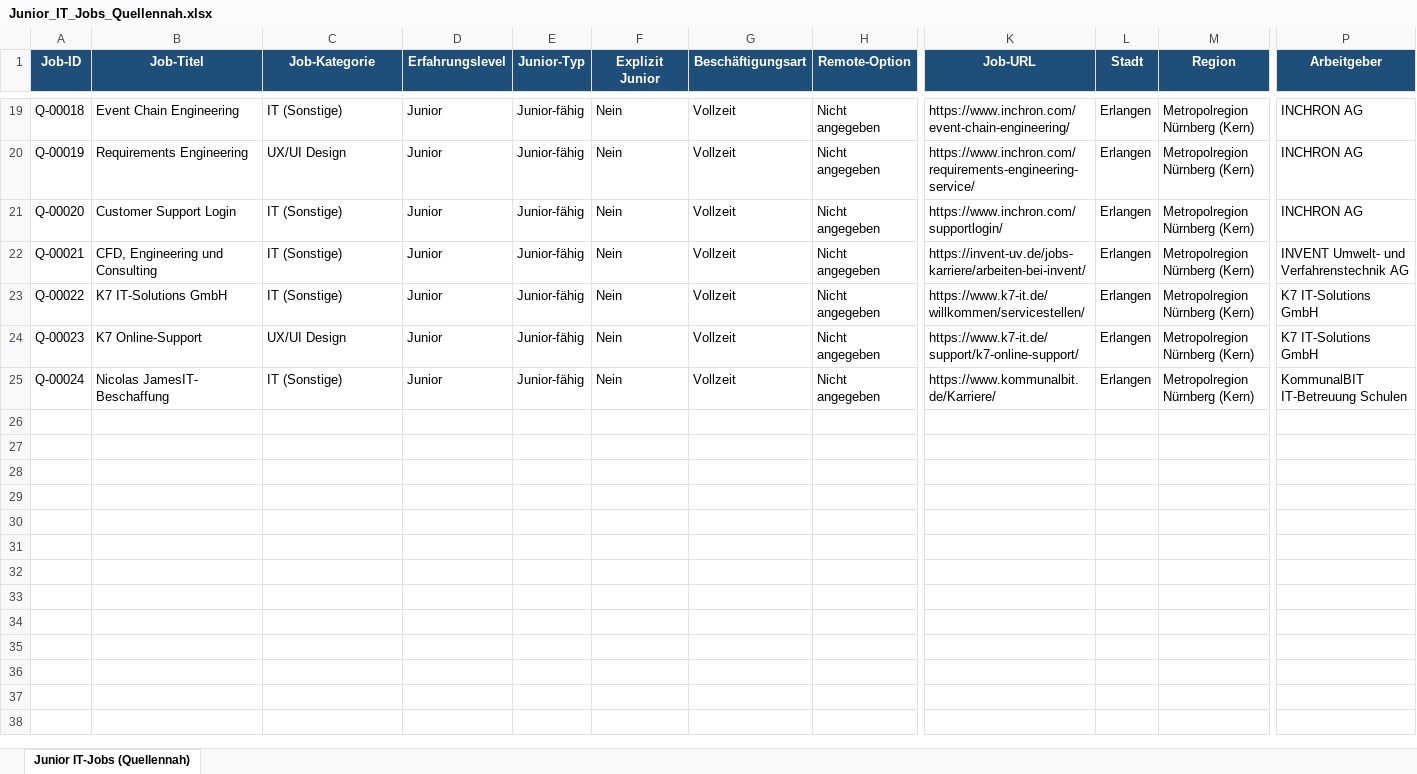
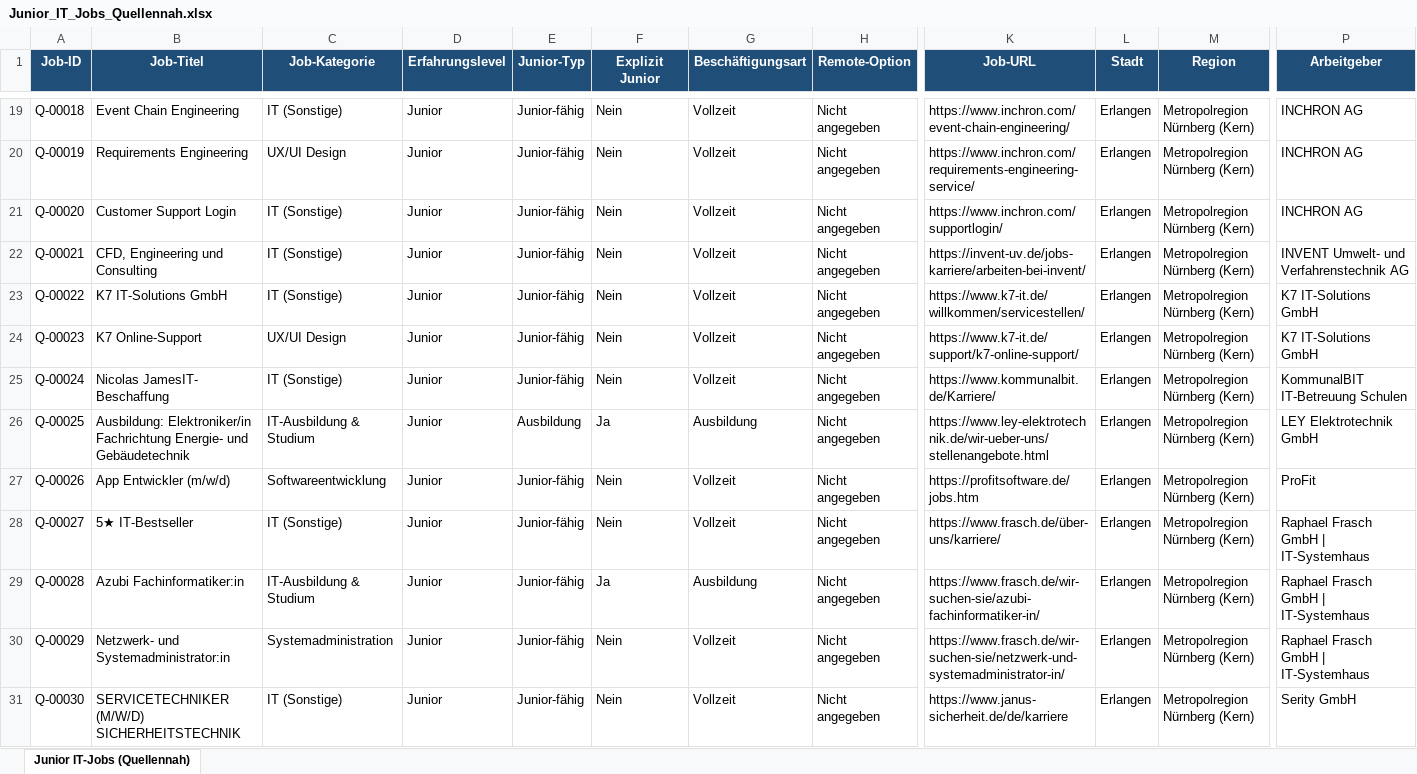
Before and after one commit to BirdNest055/Heyjobs, an Excel workbook: download/Junior_IT_Jobs_Quellennah.xlsx, sheet Junior IT-Jobs (Quellennah), drawn as a sheet; only a part is shown, gaps mark what is left out; values as stored, in another font and other column widths than the file's, no borders; rows hold the shown columns only; the diff covers the shown part only; the diff names each change by its address in the sheet, - before the commit and + after, or states it on an @@ line.

Commit message:
Junior IT-Jobs quellennah - 36 Jobs (+10)

```diff
--- a/download/Junior_IT_Jobs_Quellennah.xlsx (sheet Junior IT-Jobs (Quellennah))
+++ b/download/Junior_IT_Jobs_Quellennah.xlsx (sheet Junior IT-Jobs (Quellennah))
+row 26: Q-00025 | Ausbildung: Elektroniker/in Fachrichtung Energie- und Gebäudetechnik | IT-Ausbildung & Studium | Junior | Ausbildung | Ja | Ausbildung | Nicht angegeben | https://www.ley-elektrotechnik.de/wir-ueber-uns/stellenangebote.html | Erlangen | Metropolregion Nürnberg (Kern) | LEY Elektrotechnik GmbH
+row 27: Q-00026 | App Entwickler (m/w/d) | Softwareentwicklung | Junior | Junior-fähig | Nein | Vollzeit | Nicht angegeben | https://profitsoftware.de/jobs.htm | Erlangen | Metropolregion Nürnberg (Kern) | ProFit
+row 28: Q-00027 | 5★ IT-Bestseller | IT (Sonstige) | Junior | Junior-fähig | Nein | Vollzeit | Nicht angegeben | https://www.frasch.de/über-uns/karriere/ | Erlangen | Metropolregion Nürnberg (Kern) | Raphael Frasch GmbH | IT-Systemhaus
+row 29: Q-00028 | Azubi Fachinformatiker:in | IT-Ausbildung & Studium | Junior | Junior-fähig | Ja | Ausbildung | Nicht angegeben | https://www.frasch.de/wir-suchen-sie/azubi-fachinformatiker-in/ | Erlangen | Metropolregion Nürnberg (Kern) | Raphael Frasch GmbH | IT-Systemhaus
+row 30: Q-00029 | Netzwerk- und Systemadministrator:in | Systemadministration | Junior | Junior-fähig | Nein | Vollzeit | Nicht angegeben | https://www.frasch.de/wir-suchen-sie/netzwerk-und-systemadministrator-in/ | Erlangen | Metropolregion Nürnberg (Kern) | Raphael Frasch GmbH | IT-Systemhaus
+row 31: Q-00030 | SERVICETECHNIKER (M/W/D) SICHERHEITSTECHNIK | IT (Sonstige) | Junior | Junior-fähig | Nein | Vollzeit | Nicht angegeben | https://www.janus-sicherheit.de/de/karriere | Erlangen | Metropolregion Nürnberg (Kern) | Serity GmbH
```
Also changed, not shown: 6 added rows elsewhere in this sheet, 15 other files.
